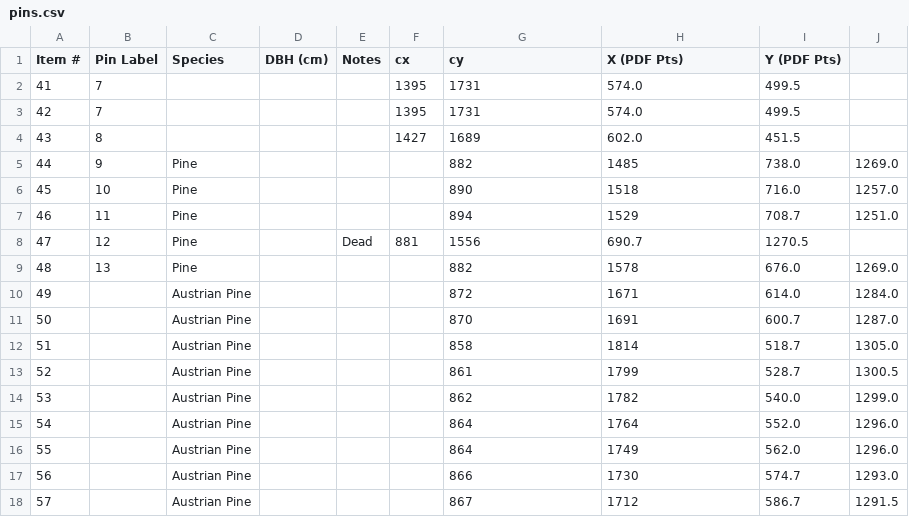
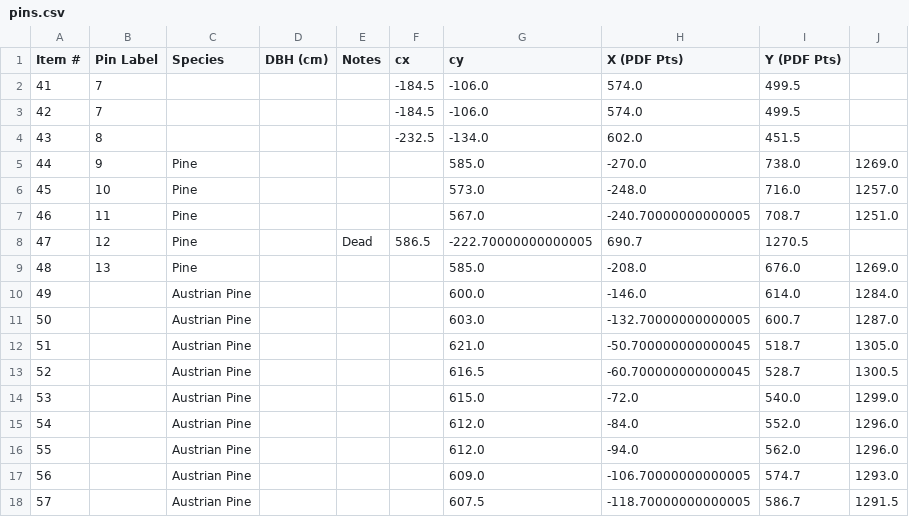
Before and after one commit to fbserg/arb-illu, a CSV file: Projects/7631-creditview/pins.csv, drawn as a sheet; only a part is shown; the diff covers the shown part only.

```diff
--- a/Projects/7631-creditview/pins.csv
+++ b/Projects/7631-creditview/pins.csv
@@ -1,18 +1,18 @@
 Item #,Pin Label,Species,DBH (cm),Notes,cx,cy,X (PDF Pts),Y (PDF Pts)
-41,7,,,,1395,1731,574.0,499.5
-42,7,,,,1395,1731,574.0,499.5
-43,8,,,,1427,1689,602.0,451.5
-44,9,Pine,,,,882,1485,738.0,1269.0
-45,10,Pine,,,,890,1518,716.0,1257.0
-46,11,Pine,,,,894,1529,708.7,1251.0
-47,12,Pine,,Dead,881,1556,690.7,1270.5
-48,13,Pine,,,,882,1578,676.0,1269.0
-49,,Austrian Pine,,,,872,1671,614.0,1284.0
-50,,Austrian Pine,,,,870,1691,600.7,1287.0
-51,,Austrian Pine,,,,858,1814,518.7,1305.0
-52,,Austrian Pine,,,,861,1799,528.7,1300.5
-53,,Austrian Pine,,,,862,1782,540.0,1299.0
-54,,Austrian Pine,,,,864,1764,552.0,1296.0
-55,,Austrian Pine,,,,864,1749,562.0,1296.0
-56,,Austrian Pine,,,,866,1730,574.7,1293.0
-57,,Austrian Pine,,,,867,1712,586.7,1291.5
+41,7,,,,-184.5,-106.0,574.0,499.5
+42,7,,,,-184.5,-106.0,574.0,499.5
+43,8,,,,-232.5,-134.0,602.0,451.5
+44,9,Pine,,,,585.0,-270.0,738.0,1269.0
+45,10,Pine,,,,573.0,-248.0,716.0,1257.0
+46,11,Pine,,,,567.0,-240.70000000000005,708.7,1251.0
+47,12,Pine,,Dead,586.5,-222.70000000000005,690.7,1270.5
+48,13,Pine,,,,585.0,-208.0,676.0,1269.0
+49,,Austrian Pine,,,,600.0,-146.0,614.0,1284.0
+50,,Austrian Pine,,,,603.0,-132.70000000000005,600.7,1287.0
+51,,Austrian Pine,,,,621.0,-50.700000000000045,518.7,1305.0
+52,,Austrian Pine,,,,616.5,-60.700000000000045,528.7,1300.5
+53,,Austrian Pine,,,,615.0,-72.0,540.0,1299.0
+54,,Austrian Pine,,,,612.0,-84.0,552.0,1296.0
+55,,Austrian Pine,,,,612.0,-94.0,562.0,1296.0
+56,,Austrian Pine,,,,609.0,-106.70000000000005,574.7,1293.0
+57,,Austrian Pine,,,,607.5,-118.70000000000005,586.7,1291.5
```
Also changed, not shown: 30 edited cells elsewhere in this file, 31 other files.
